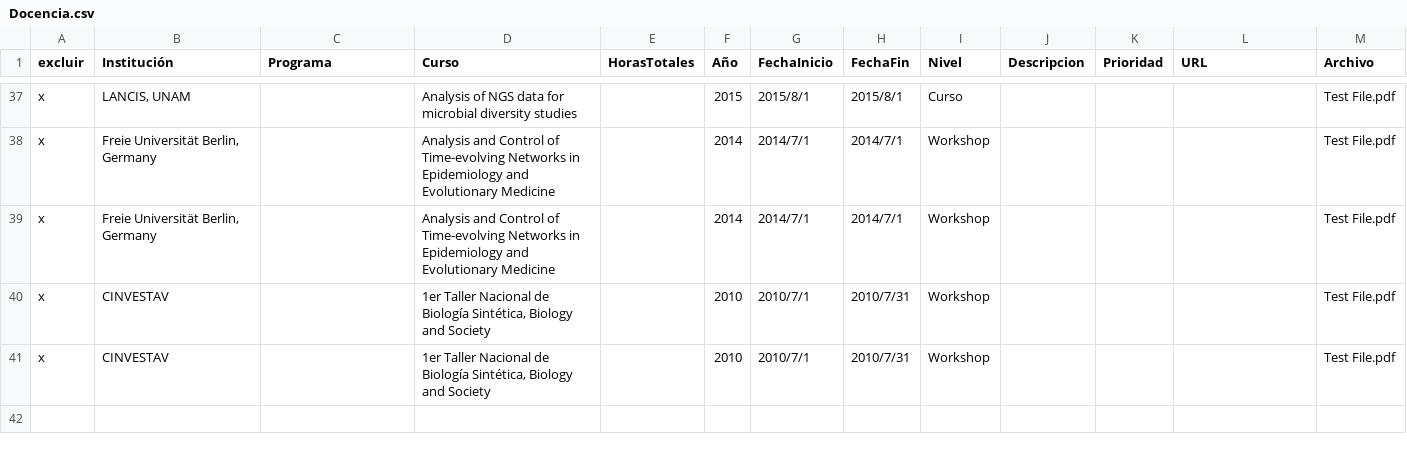
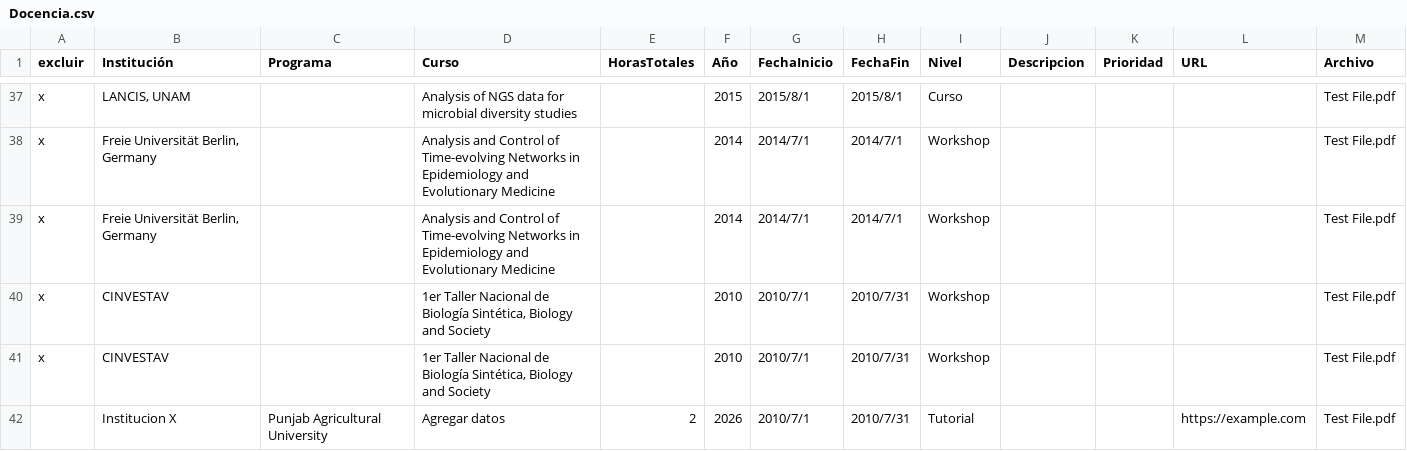
Before and after one commit to Lentigob/lentigob.github.io, a CSV file: data/Docencia.csv, drawn as a sheet; only a part is shown, gaps mark what is left out; the diff names each change by its address in the sheet, - before the commit and + after, or states it on an @@ line.

Commit message:
Agregar contenido para el tutorial

```diff
--- a/data/Docencia.csv
+++ b/data/Docencia.csv
+row 42:  | Institucion X | Punjab Agricultural University | Agregar datos | 2 | 2026 | 2010/7/1 | 2010/7/31 | Tutorial |  |  | https://example.com | Test File.pdf
```
